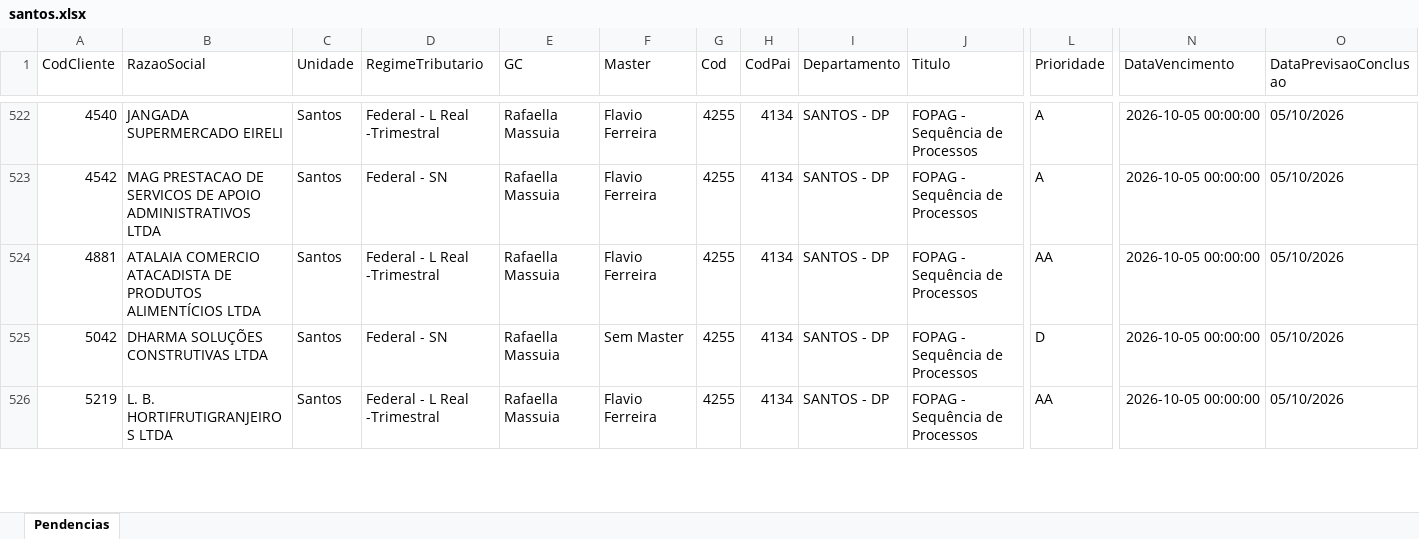
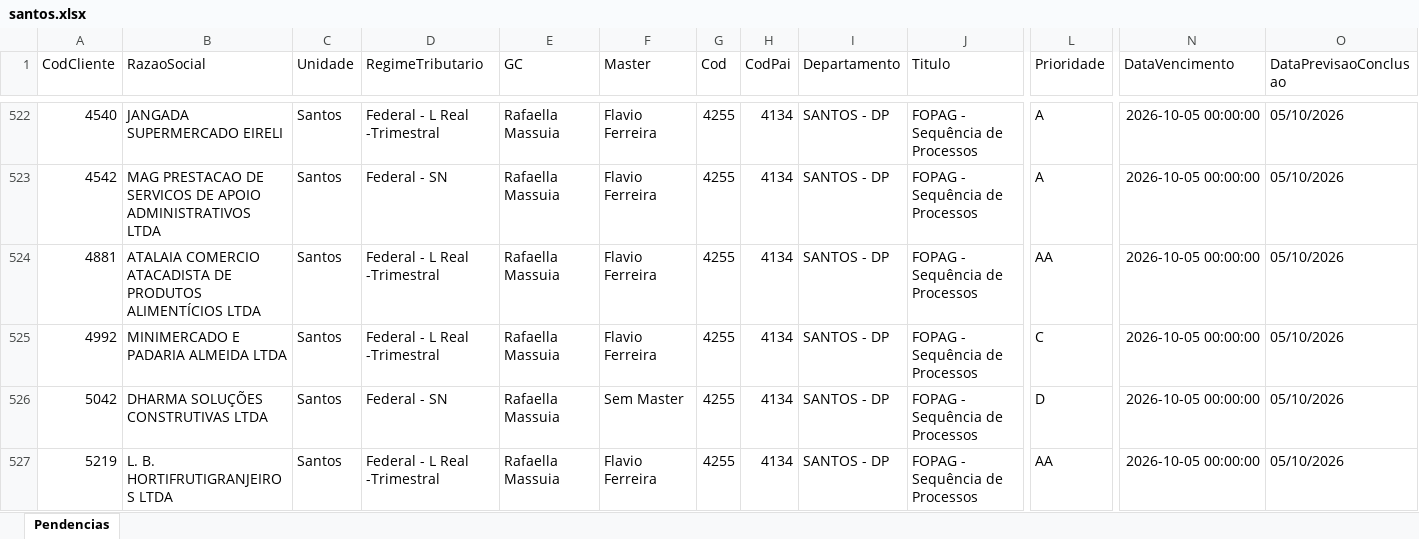
Before and after one commit to Controladoria-MG/Tarefas-baixadas, an Excel workbook: data/base/santos.xlsx, sheet Pendencias, drawn as a sheet; only a part is shown, gaps mark what is left out; values as stored, in another font and other column widths than the file's, no borders; rows hold the shown columns only; the diff names each change by its address in the sheet, - before the commit and + after, or states it on an @@ line.

```diff
--- a/data/base/santos.xlsx (sheet Pendencias)
+++ b/data/base/santos.xlsx (sheet Pendencias)
+row 525: 4992 | MINIMERCADO E PADARIA ALMEIDA LTDA | Santos | Federal - L Real -Trimestral | Rafaella Massuia | Flavio Ferreira | 4255 | 4134 | SANTOS - DP | FOPAG - Sequência de Processos | C | 2026-10-05 00:00:00 | 05/10/2026
```
Also changed, not shown: data/base/goias.xlsx, data/base/rio_de_janeiro.xlsx, 2 other files.
